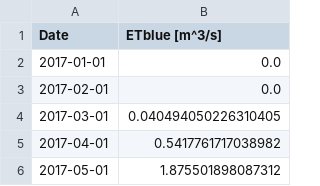
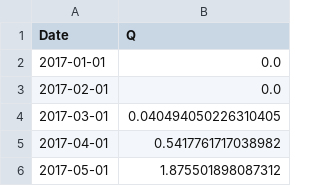
Before and after one commit to hydrosolutions/taqsim, a CSV file: data/ETblue/monthly_ETblue_Bulungur_17to22.csv, drawn as a sheet; only a part is shown.

```diff
--- a/data/ETblue/monthly_ETblue_Bulungur_17to22.csv
+++ b/data/ETblue/monthly_ETblue_Bulungur_17to22.csv
@@ -1,2 +1,2 @@
-Date,ETblue [m^3/s]
+Date,Q
 2017-01-01,0.0
```
Also changed, not shown: data/ETblue/monthly_ETblue_Ishtixon_17to22.csv, data/ETblue/monthly_ETblue_Jomboy_17to22.csv, 18 other files.
